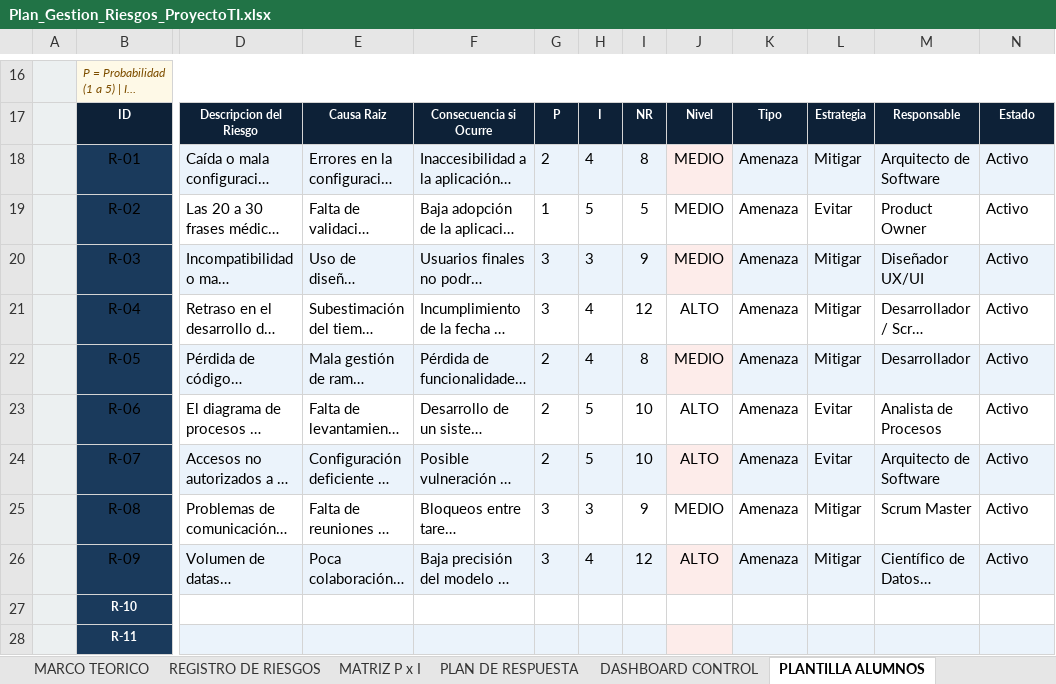
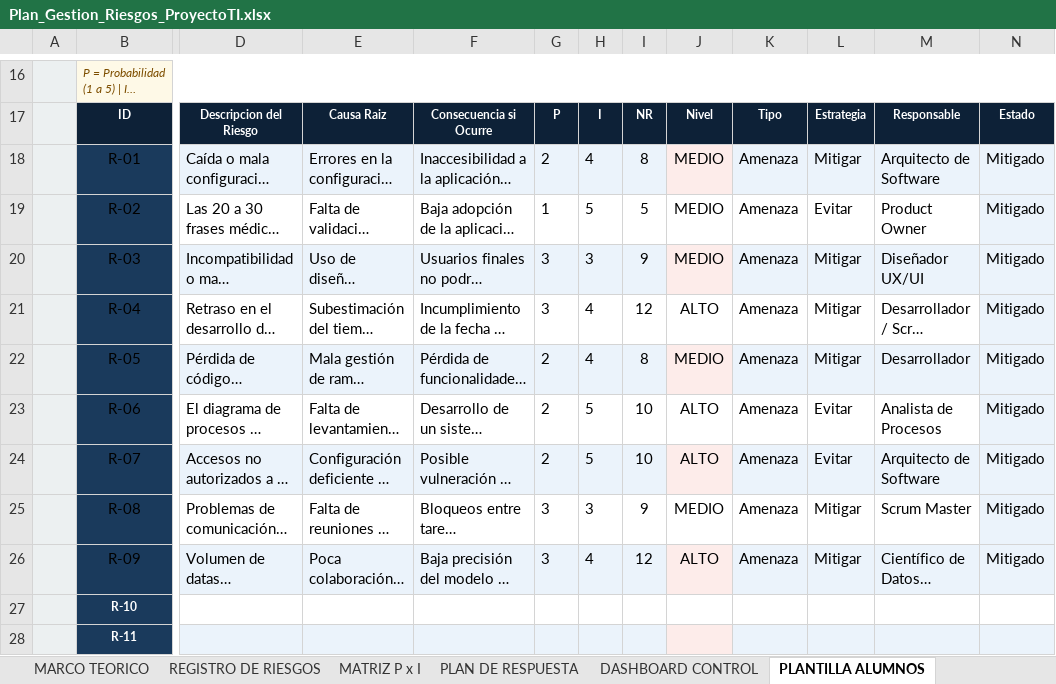
Before and after one commit to mtynnn/senatext, an Excel workbook: Fase 2/Evidencias Proyecto/Gestion_proyecto/Plan_Gestion_Riesgos_ProyectoTI.xlsx, sheet PLANTILLA ALUMNOS, drawn as a sheet; only a part is shown, gaps mark what is left out; long unchanged cells end in …; values as stored, in another font and other column widths than the file's, no borders; the diff names each change by its address in the sheet, - before the commit and + after, or states it on an @@ line.

```diff
--- a/Fase 2/Evidencias Proyecto/Gestion_proyecto/Plan_Gestion_Riesgos_ProyectoTI.xlsx (sheet PLANTILLA ALUMNOS)
+++ b/Fase 2/Evidencias Proyecto/Gestion_proyecto/Plan_Gestion_Riesgos_ProyectoTI.xlsx (sheet PLANTILLA ALUMNOS)
-N18:N26: Activo
+N18:N26: Mitigado
-N19 fill: none
+N19 fill: #EBF3FB
-N21 fill: none
+N21 fill: #EBF3FB
-N23 fill: none
+N23 fill: #EBF3FB
-N25 fill: none
+N25 fill: #EBF3FB
```
Also changed, not shown: sheet PORTADA, sheet REGISTRO DE RIESGOS, charts or pictures, Fase 2/Evidencias Proyecto/Gestion_proyecto/PMOInformatica Plantilla Scrum Lista de tareas de la iteración (1) (1).xlsx, Fase 2/Evidencias Proyecto/Gestion_proyecto/PMOInformatica Plantilla de Product Backlog (2).xlsx, 7 other files.
